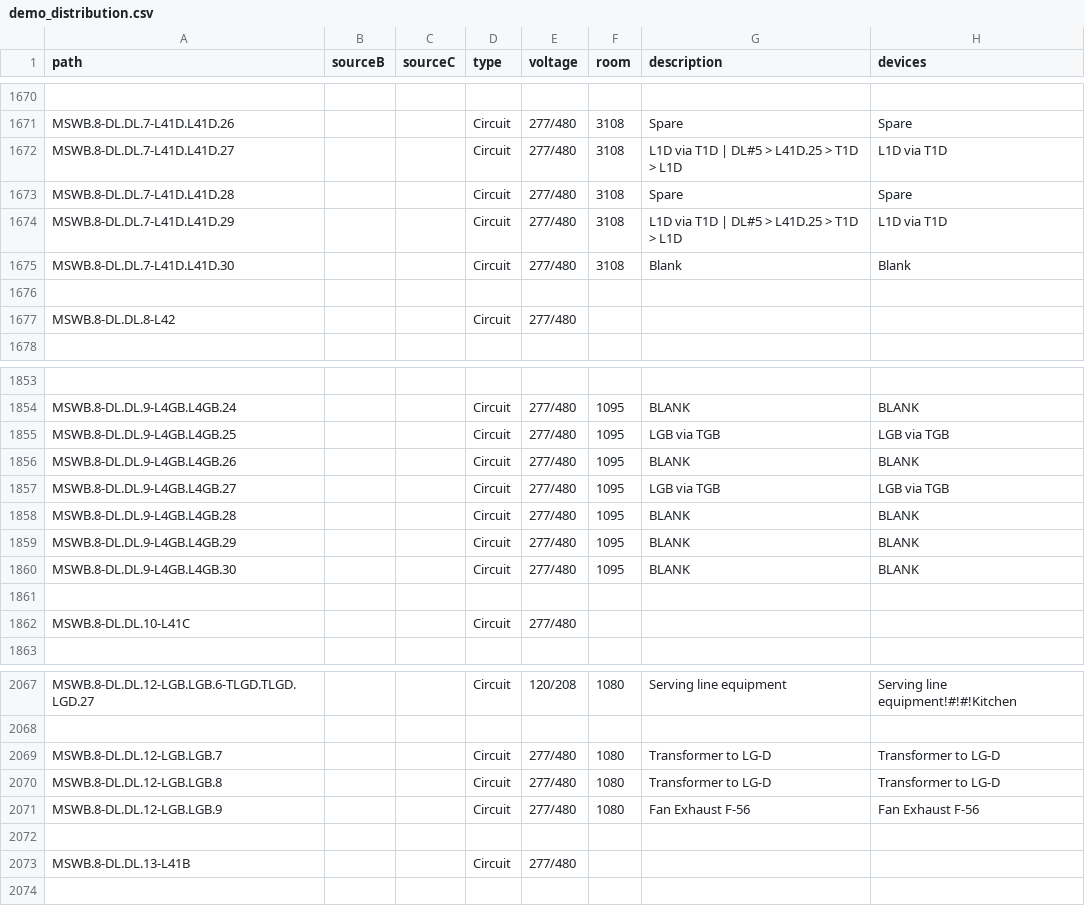
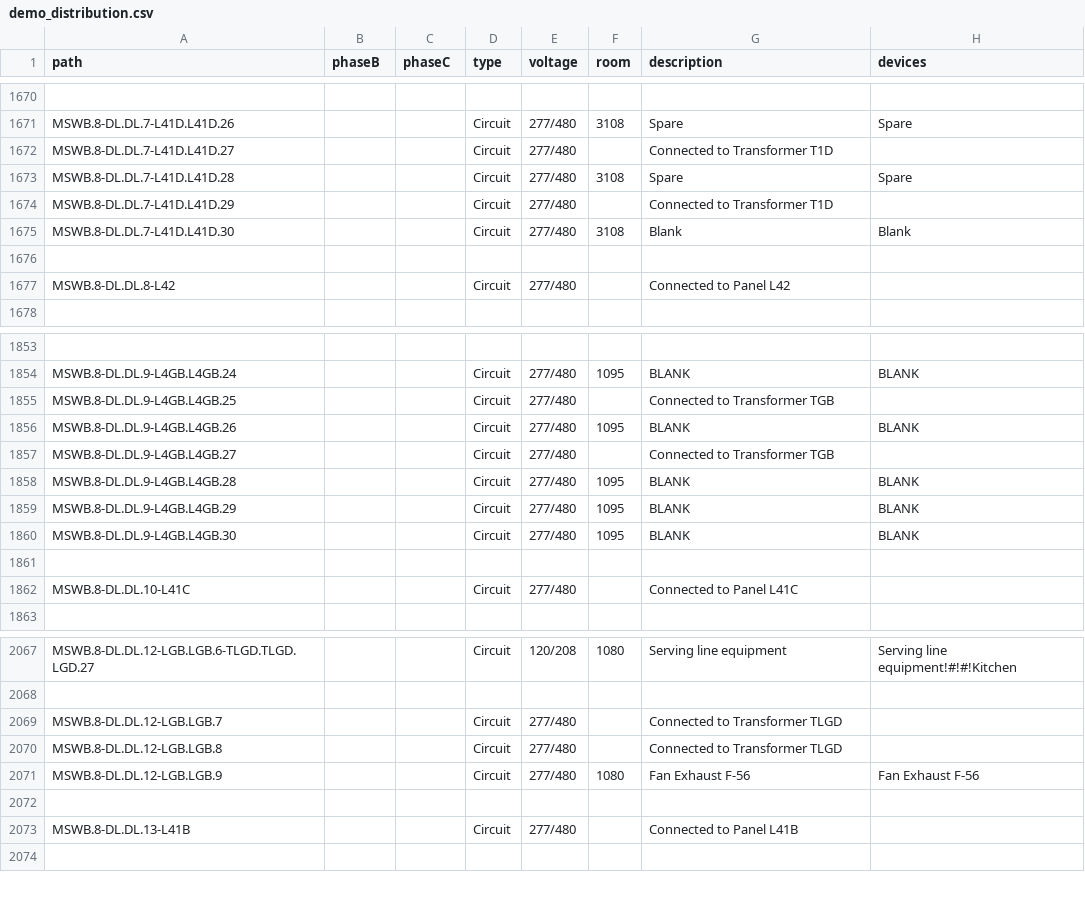
Before and after one commit to navkal/makeDb, a CSV file: demo_distribution.csv, drawn as a sheet; only a part is shown, gaps mark what is left out; the diff covers the shown part only; the diff names each change by its address in the sheet, - before the commit and + after, or states it on an @@ line.

```diff
--- a/demo_distribution.csv
+++ b/demo_distribution.csv
-B1: sourceB
+B1: phaseB
-C1: sourceC
+C1: phaseC
-F1672 (room): 3108
+F1672 (room): (empty)
-G1672 (description): L1D via T1D | DL#5 > L41D.25 > T1D > L1D
+G1672 (description): Connected to Transformer T1D
-H1672 (devices): L1D via T1D
+H1672 (devices): (empty)
-F1674 (room): 3108
+F1674 (room): (empty)
-G1674 (description): L1D via T1D | DL#5 > L41D.25 > T1D > L1D
+G1674 (description): Connected to Transformer T1D
-H1674 (devices): L1D via T1D
+H1674 (devices): (empty)
-G1677 (description): (empty)
+G1677 (description): Connected to Panel L42
-F1855 (room): 1095
+F1855 (room): (empty)
-G1855 (description): LGB via TGB
+G1855 (description): Connected to Transformer TGB
-H1855 (devices): LGB via TGB
+H1855 (devices): (empty)
-F1857 (room): 1095
+F1857 (room): (empty)
-G1857 (description): LGB via TGB
+G1857 (description): Connected to Transformer TGB
-H1857 (devices): LGB via TGB
+H1857 (devices): (empty)
-G1862 (description): (empty)
+G1862 (description): Connected to Panel L41C
-F2069:F2070 (room): 1080
+F2069:F2070 (room): (empty)
-G2069:G2070 (description): Transformer to LG-D
+G2069:G2070 (description): Connected to Transformer TLGD
-H2069:H2070 (devices): Transformer to LG-D
+H2069:H2070 (devices): (empty)
-G2073 (description): (empty)
+G2073 (description): Connected to Panel L41B
```
Also changed, not shown: 5 added rows, 2 removed rows and 128 edited cells elsewhere in this file, devices.csv.
